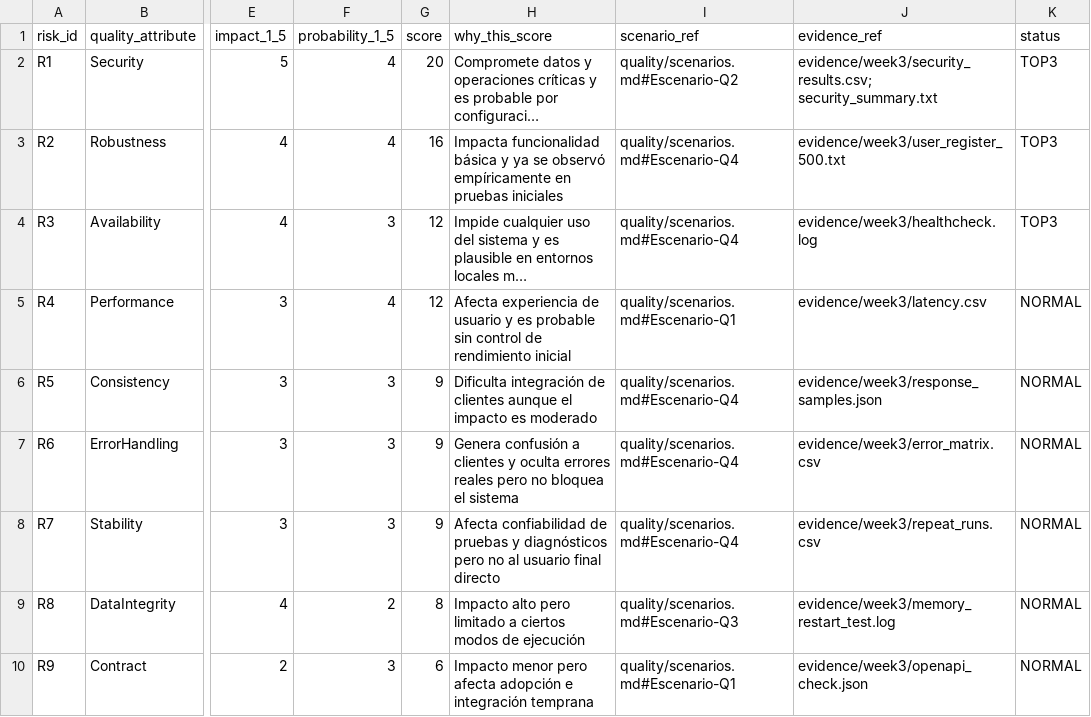
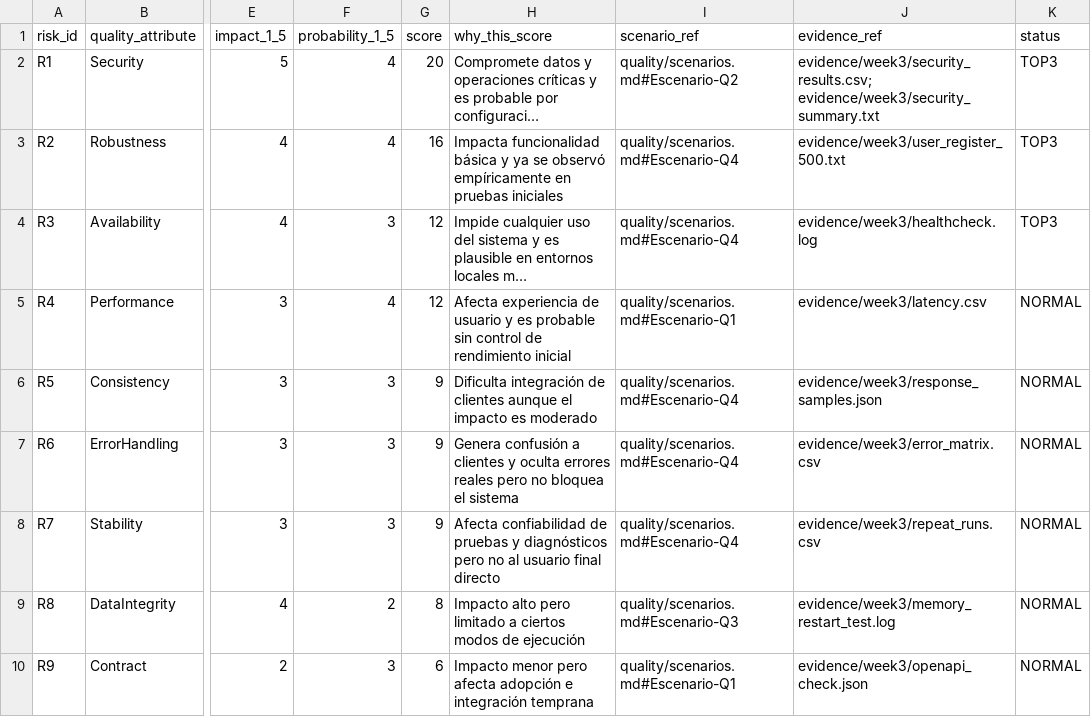
Before and after one commit to DCC-M10/qa-doctorado-2026-equipo1, a CSV file: risk/risk_matrix.csv, drawn as a sheet; only a part is shown, gaps mark what is left out; long unchanged cells end in …; the diff names each change by its address in the sheet, - before the commit and + after, or states it on an @@ line.

Commit message:
Update risk_matrix.csv
Semana 3: matriz de riesgos + estrategia basada en riesgo + evidencia

```diff
--- a/risk/risk_matrix.csv
+++ b/risk/risk_matrix.csv
-J2 (evidence_ref): evidence/week3/security_results.csv; security_summary.txt
+J2 (evidence_ref): evidence/week3/security_results.csv; evidence/week3/security_summary.txt
```
